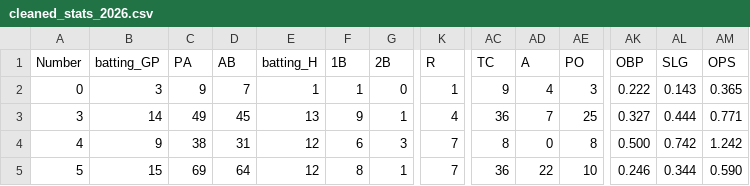
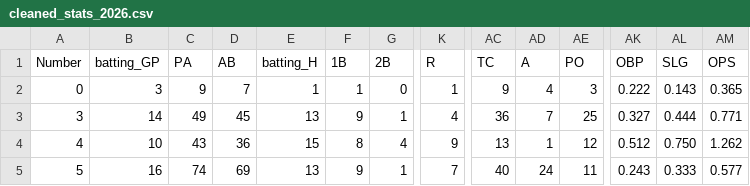
Before and after one commit to jackpuncochar/hamelhawks, a CSV file: cleaned_stats_2026.csv, drawn as a sheet; only a part is shown, gaps mark what is left out; the diff covers the shown part only; the diff names each change by its address in the sheet, - before the commit and + after, or states it on an @@ line.

Commit message:
update stats, standings, results

```diff
--- a/cleaned_stats_2026.csv
+++ b/cleaned_stats_2026.csv
-B4 (batting_GP): 9
+B4 (batting_GP): 10
-C4 (PA): 38
+C4 (PA): 43
-D4 (AB): 31
+D4 (AB): 36
-E4 (batting_H): 12
+E4 (batting_H): 15
-F4 (1B): 6
+F4 (1B): 8
-G4 (2B): 3
+G4 (2B): 4
-K4 (R): 7
+K4 (R): 9
-AC4 (TC): 8
+AC4 (TC): 13
-AD4 (A): 0
+AD4 (A): 1
-AE4 (PO): 8
+AE4 (PO): 12
-AK4 (OBP): 0.500
+AK4 (OBP): 0.512
-AL4 (SLG): 0.742
+AL4 (SLG): 0.750
-AM4 (OPS): 1.242
+AM4 (OPS): 1.262
-B5 (batting_GP): 15
+B5 (batting_GP): 16
-C5 (PA): 69
+C5 (PA): 74
-D5 (AB): 64
+D5 (AB): 69
-E5 (batting_H): 12
+E5 (batting_H): 13
-F5 (1B): 8
+F5 (1B): 9
-AC5 (TC): 36
+AC5 (TC): 40
-AD5 (A): 22
+AD5 (A): 24
-AE5 (PO): 10
+AE5 (PO): 11
-AK5 (OBP): 0.246
+AK5 (OBP): 0.243
-AL5 (SLG): 0.344
+AL5 (SLG): 0.333
-AM5 (OPS): 0.590
+AM5 (OPS): 0.577
```
Also changed, not shown: 157 edited cells elsewhere in this file, 17 other files.
